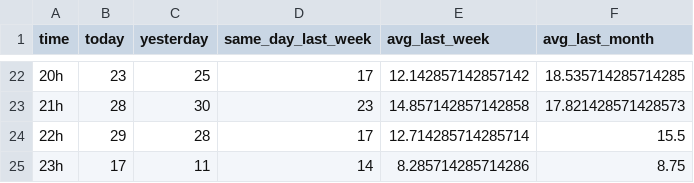
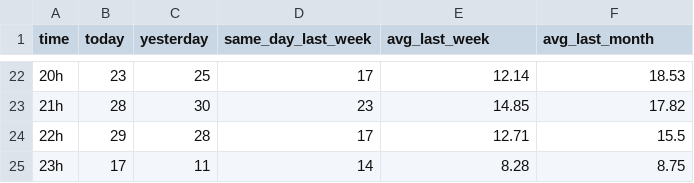
Before and after one commit to naoeoneto/monitoring, a CSV file: checkout_2.csv, drawn as a sheet; only a part is shown, gaps mark what is left out; the diff covers the shown part only.

```diff
--- a/checkout_2.csv
+++ b/checkout_2.csv
@@ -22,4 +22,4 @@ time,today,yesterday,same_day_last_week,avg_last_week,avg_last_month
-20h,23,25,17,12.142857142857142,18.535714285714285
-21h,28,30,23,14.857142857142858,17.821428571428573
-22h,29,28,17,12.714285714285714,15.5
-23h,17,11,14,8.285714285714286,8.75
+20h,23,25,17,12.14,18.53
+21h,28,30,23,14.85,17.82
+22h,29,28,17,12.71,15.5
+23h,17,11,14,8.28,8.75
```
Also changed, not shown: 33 edited cells elsewhere in this file, checkout_1.csv.
